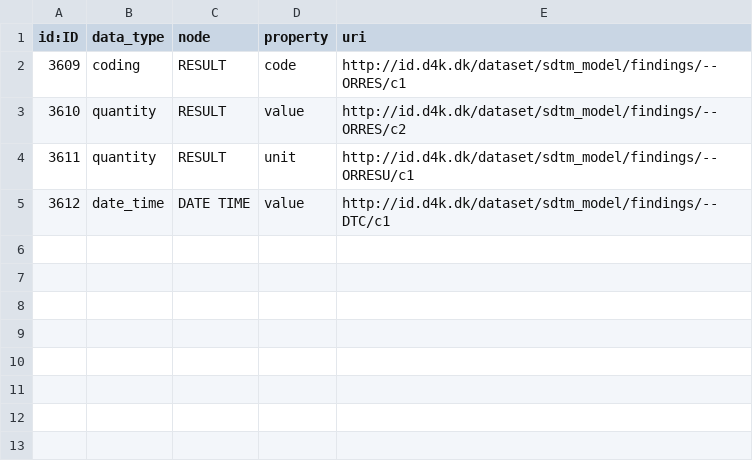
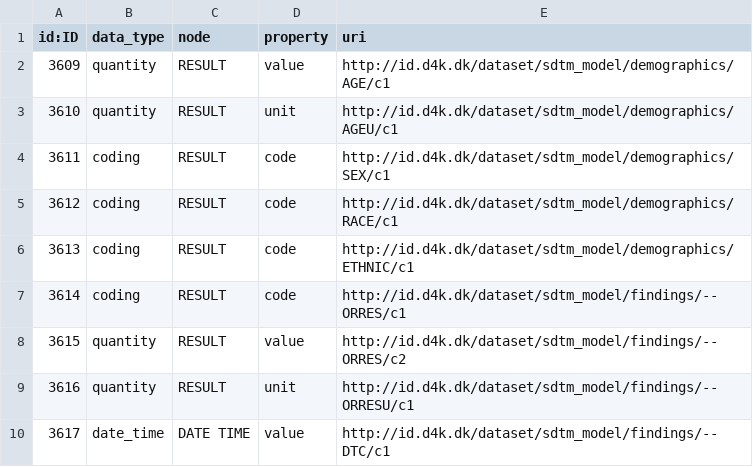
Before and after one commit to data4knowledge/biomedical_concepts, a CSV file: data/csv_load/stage_13_canonical_ref_nodes.csv, drawn as a sheet.

```diff
--- a/data/csv_load/stage_13_canonical_ref_nodes.csv
+++ b/data/csv_load/stage_13_canonical_ref_nodes.csv
@@ -1,5 +1,10 @@
 "id:ID","data_type","node","property","uri"
-"3609","coding","RESULT","code","http://id.d4k.dk/dataset/sdtm_model/findings/--ORRES/c1"
-"3610","quantity","RESULT","value","http://id.d4k.dk/dataset/sdtm_model/findings/--ORRES/c2"
-"3611","quantity","RESULT","unit","http://id.d4k.dk/dataset/sdtm_model/findings/--ORRESU/c1"
-"3612","date_time","DATE TIME","value","http://id.d4k.dk/dataset/sdtm_model/findings/--DTC/c1"
+"3609","quantity","RESULT","value","http://id.d4k.dk/dataset/sdtm_model/demographics/AGE/c1"
+"3610","quantity","RESULT","unit","http://id.d4k.dk/dataset/sdtm_model/demographics/AGEU/c1"
+"3611","coding","RESULT","code","http://id.d4k.dk/dataset/sdtm_model/demographics/SEX/c1"
+"3612","coding","RESULT","code","http://id.d4k.dk/dataset/sdtm_model/demographics/RACE/c1"
+"3613","coding","RESULT","code","http://id.d4k.dk/dataset/sdtm_model/demographics/ETHNIC/c1"
+"3614","coding","RESULT","code","http://id.d4k.dk/dataset/sdtm_model/findings/--ORRES/c1"
+"3615","quantity","RESULT","value","http://id.d4k.dk/dataset/sdtm_model/findings/--ORRES/c2"
+"3616","quantity","RESULT","unit","http://id.d4k.dk/dataset/sdtm_model/findings/--ORRESU/c1"
+"3617","date_time","DATE TIME","value","http://id.d4k.dk/dataset/sdtm_model/findings/--DTC/c1"
```
Also changed, not shown: data/csv_load/cdisc_ct_sdtm_nodes_C66731.csv, data/csv_load/cdisc_ct_sdtm_nodes_C66741.csv, 21 other files.
